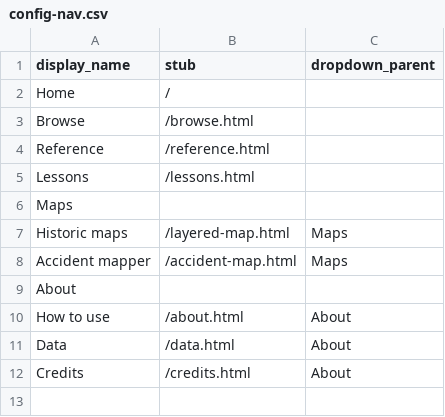
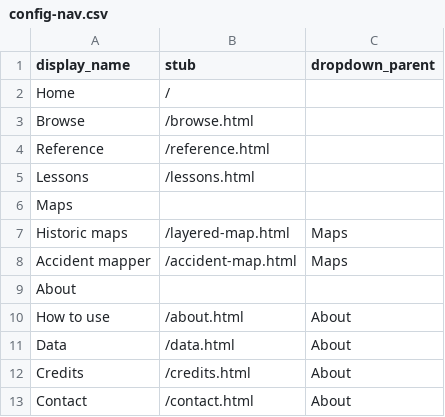
Before and after one commit to upenndigitalscholarship/petrodelphia, a CSV file: _data/config-nav.csv, drawn as a sheet.

Commit message:
Update config-nav.csv
add contact form to nav

```diff
--- a/_data/config-nav.csv
+++ b/_data/config-nav.csv
@@ -12 +12,2 @@ Data,/data.html,About
 Credits,/credits.html,About
+Contact,/contact.html,About
```
